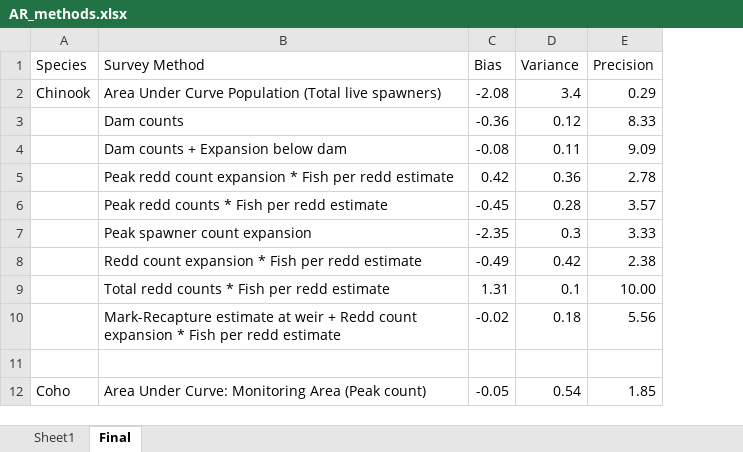
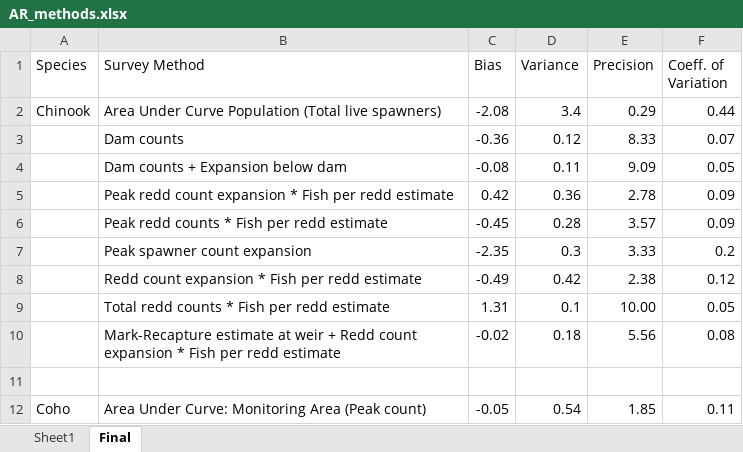
Before and after one commit to themacfreezie/survey, an Excel workbook: data/clean/AR_methods.xlsx, sheet Final, drawn as a sheet; only a part is shown; values as stored, in another font and other column widths than the file's, no borders; the diff names each change by its address in the sheet, - before the commit and + after, or states it on an @@ line.

```diff
--- a/data/clean/AR_methods.xlsx (sheet Final)
+++ b/data/clean/AR_methods.xlsx (sheet Final)
+column F (Coeff. of Variation), rows 2-12: 0.44 | 0.07 | 0.05 | 0.09 | 0.09 | 0.2 | 0.12 | 0.05 | 0.08 |  | 0.11
```
Also changed, not shown: sheet Sheet1, 13 other files.
